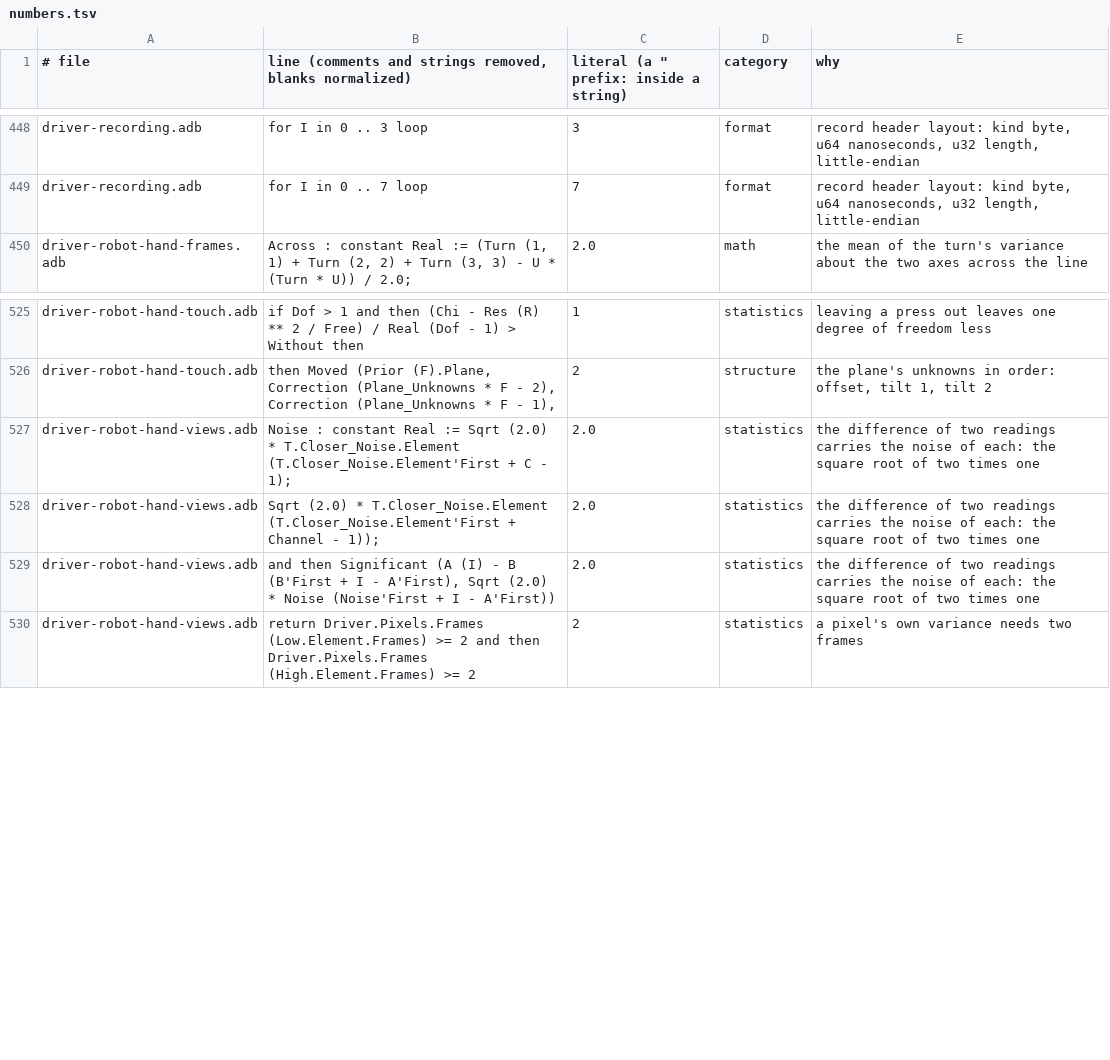
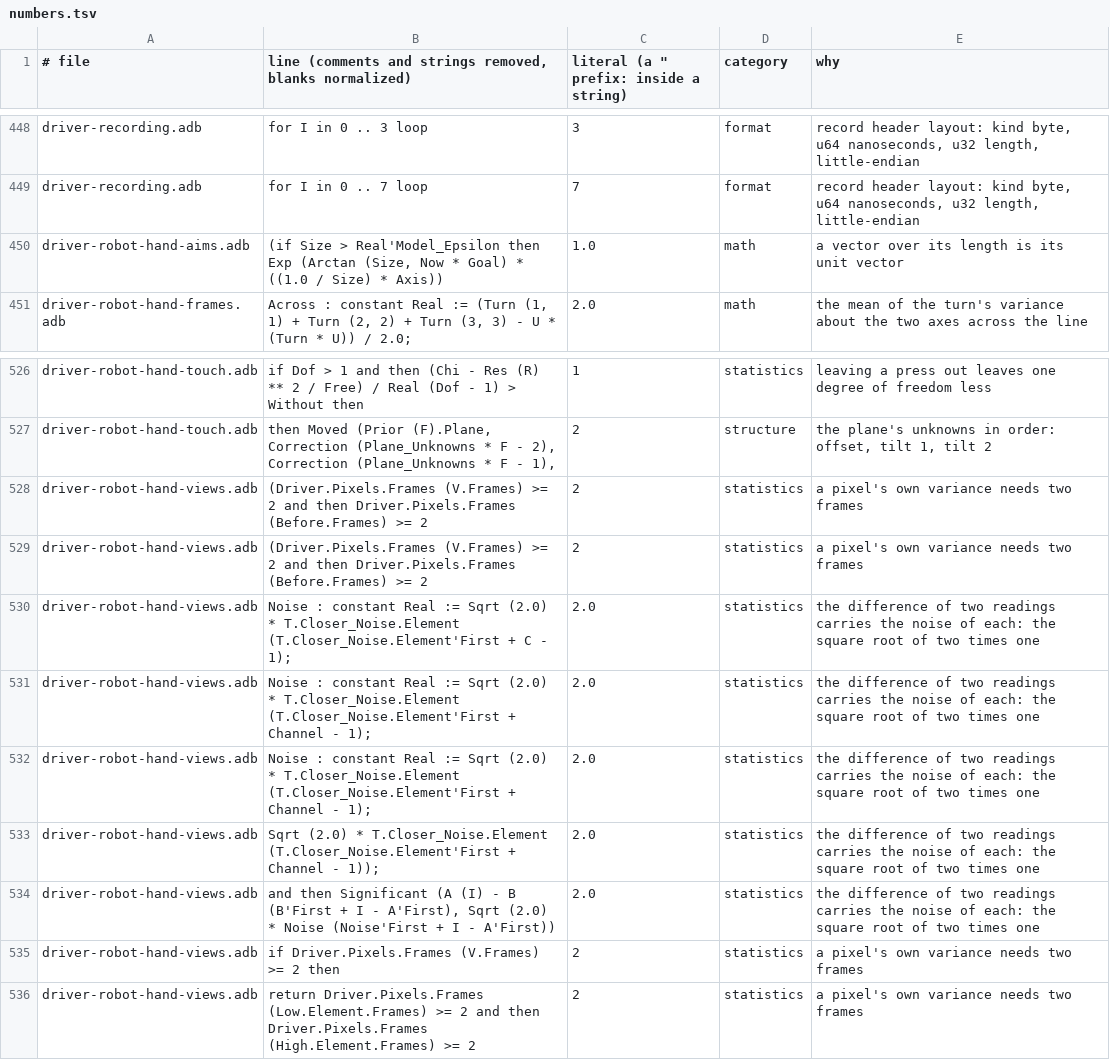
Before and after one commit to phi-monster/body-driver, a TSV file: driver/numbers.tsv, drawn as a sheet; only a part is shown, gaps mark what is left out.

```diff
--- a/driver/numbers.tsv
+++ b/driver/numbers.tsv
@@ -449,2 +449,3 @@ driver-recording.adb	for I in 0 .. 3 loop	3	format	record header layout: kind by
 driver-recording.adb	for I in 0 .. 7 loop	7	format	record header layout: kind byte, u64 nanoseconds, u32 length, little-endian
+driver-robot-hand-aims.adb	(if Size > Real'Model_Epsilon then Exp (Arctan (Size, Now * Goal) * ((1.0 / Size) * Axis))	1.0	math	a vector over its length is its unit vector
 driver-robot-hand-frames.adb	Across : constant Real := (Turn (1, 1) + Turn (2, 2) + Turn (3, 3) - U * (Turn * U)) / 2.0;	2.0	math	the mean of the turn's variance about the two axes across the line
@@ -526,5 +527,10 @@ driver-robot-hand-touch.adb	if Dof > 1 and then (Chi - Res (R) ** 2 / Free) / Re
 driver-robot-hand-touch.adb	then Moved (Prior (F).Plane, Correction (Plane_Unknowns * F - 2), Correction (Plane_Unknowns * F - 1),	2	structure	the plane's unknowns in order: offset, tilt 1, tilt 2
+driver-robot-hand-views.adb	(Driver.Pixels.Frames (V.Frames) >= 2 and then Driver.Pixels.Frames (Before.Frames) >= 2	2	statistics	a pixel's own variance needs two frames
+driver-robot-hand-views.adb	(Driver.Pixels.Frames (V.Frames) >= 2 and then Driver.Pixels.Frames (Before.Frames) >= 2	2	statistics	a pixel's own variance needs two frames
 driver-robot-hand-views.adb	Noise : constant Real := Sqrt (2.0) * T.Closer_Noise.Element (T.Closer_Noise.Element'First + C - 1);	2.0	statistics	the difference of two readings carries the noise of each: the square root of two times one
+driver-robot-hand-views.adb	Noise : constant Real := Sqrt (2.0) * T.Closer_Noise.Element (T.Closer_Noise.Element'First + Channel - 1);	2.0	statistics	the difference of two readings carries the noise of each: the square root of two times one
+driver-robot-hand-views.adb	Noise : constant Real := Sqrt (2.0) * T.Closer_Noise.Element (T.Closer_Noise.Element'First + Channel - 1);	2.0	statistics	the difference of two readings carries the noise of each: the square root of two times one
 driver-robot-hand-views.adb	Sqrt (2.0) * T.Closer_Noise.Element (T.Closer_Noise.Element'First + Channel - 1));	2.0	statistics	the difference of two readings carries the noise of each: the square root of two times one
 driver-robot-hand-views.adb	and then Significant (A (I) - B (B'First + I - A'First), Sqrt (2.0) * Noise (Noise'First + I - A'First))	2.0	statistics	the difference of two readings carries the noise of each: the square root of two times one
+driver-robot-hand-views.adb	if Driver.Pixels.Frames (V.Frames) >= 2 then	2	statistics	a pixel's own variance needs two frames
 driver-robot-hand-views.adb	return Driver.Pixels.Frames (Low.Element.Frames) >= 2 and then Driver.Pixels.Frames (High.Element.Frames) >= 2	2	statistics	a pixel's own variance needs two frames
```
Also changed, not shown: 12 other files.
